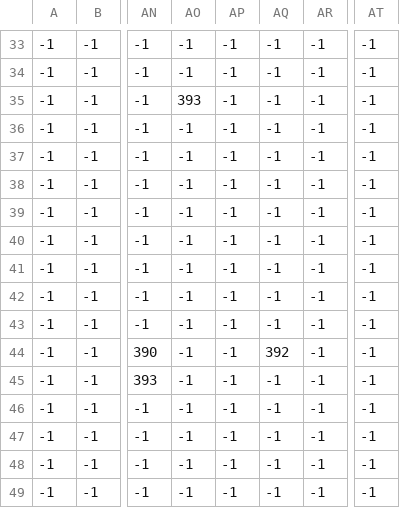
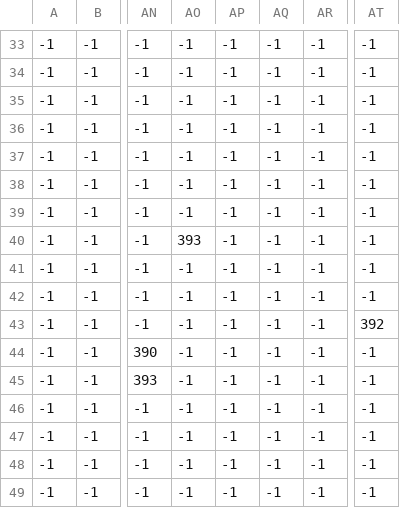
Before and after one commit to urihani/vinewood, a CSV file: map/map_Entities.csv, drawn as a sheet; only a part is shown, gaps mark what is left out; the diff names each change by its address in the sheet, - before the commit and + after, or states it on an @@ line.

Commit message:
changement de place du deuxième racoon et d'un mob qui etait dans l'eau

```diff
--- a/map/map_Entities.csv
+++ b/map/map_Entities.csv
-AO35: 393
+AO35: -1
-AO40: -1
+AO40: 393
-AT43: -1
+AT43: 392
-AQ44: 392
+AQ44: -1
```
